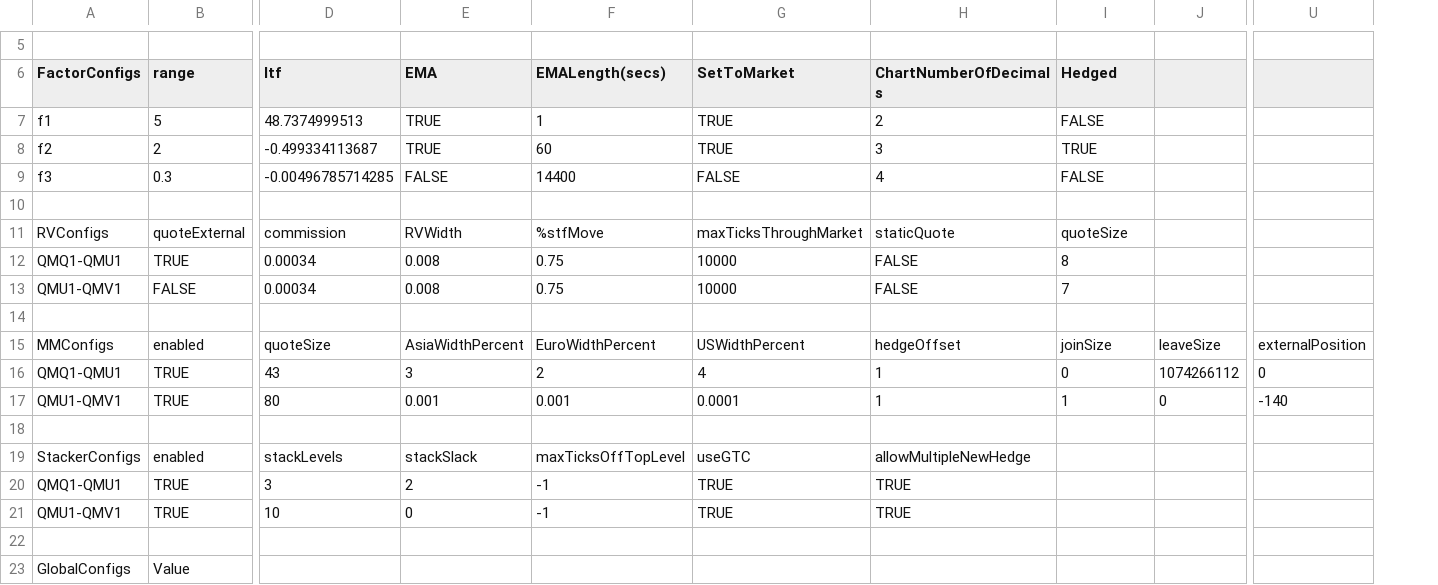
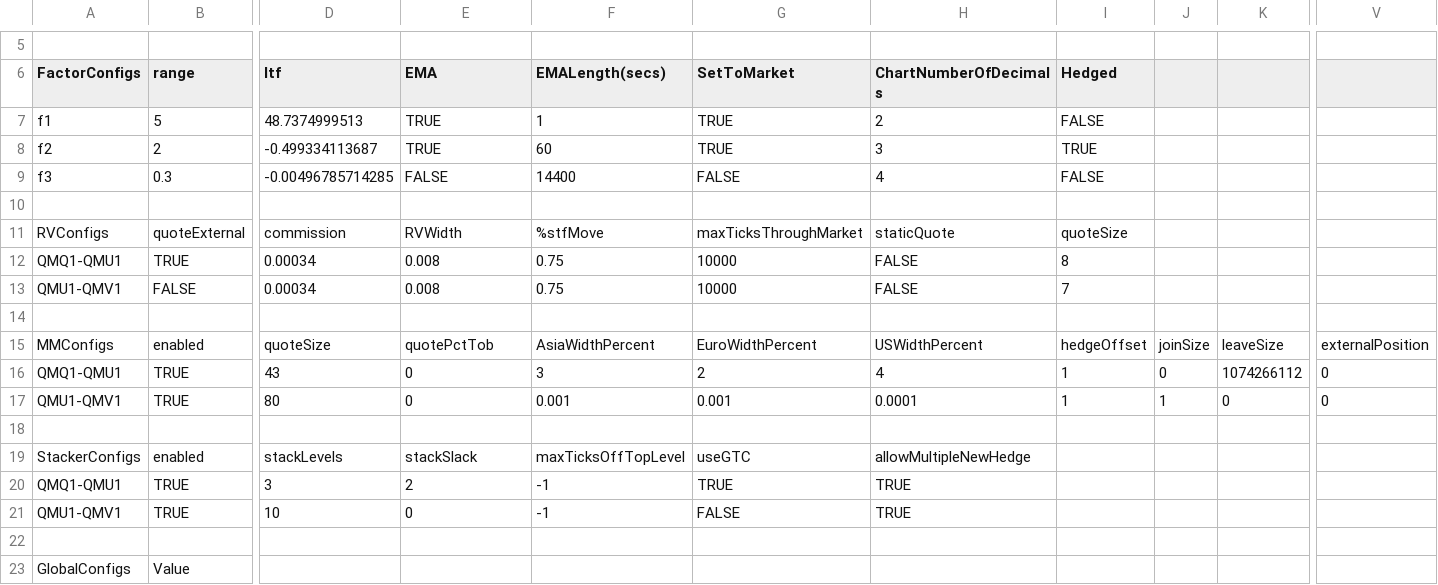
Before and after one commit to kzhdev/strats, a CSV file: config/minimal_cme/CME_small_model.csv, drawn as a sheet; only a part is shown, gaps mark what is left out; addresses are those after the commit; the diff names each change by its address in the sheet, - before the commit and + after, or states it on an @@ line.

Commit message:
MM Quote size limit impl

```diff
--- a/config/minimal_cme/CME_small_model.csv
+++ b/config/minimal_cme/CME_small_model.csv
+column J, rows 15-17: joinSize | 0 | 1
-E15 (EMA): AsiaWidthPercent
+E15 (EMA): quotePctTob
-F15 (EMALength(secs)): EuroWidthPercent
+F15 (EMALength(secs)): AsiaWidthPercent
-G15 (SetToMarket): USWidthPercent
+G15 (SetToMarket): EuroWidthPercent
-H15 (ChartNumberOfDecimals): hedgeOffset
+H15 (ChartNumberOfDecimals): USWidthPercent
-I15 (Hedged): joinSize
+I15 (Hedged): hedgeOffset
-E16 (EMA): 3
+E16 (EMA): 0
-F16 (EMALength(secs)): 2
+F16 (EMALength(secs)): 3
-G16 (SetToMarket): 4
+G16 (SetToMarket): 2
-H16 (ChartNumberOfDecimals): 1
+H16 (ChartNumberOfDecimals): 4
-I16 (Hedged): 0
+I16 (Hedged): 1
-E17 (EMA): 0.001
+E17 (EMA): 0
-G17 (SetToMarket): 0.0001
+G17 (SetToMarket): 0.001
-H17 (ChartNumberOfDecimals): 1
+H17 (ChartNumberOfDecimals): 0.0001
-V17: -140
+V17: 0
-G21 (SetToMarket): TRUE
+G21 (SetToMarket): FALSE
```
Also changed, not shown: 8 other files.
